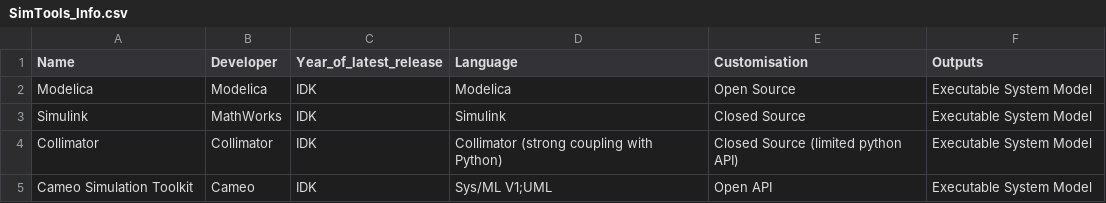
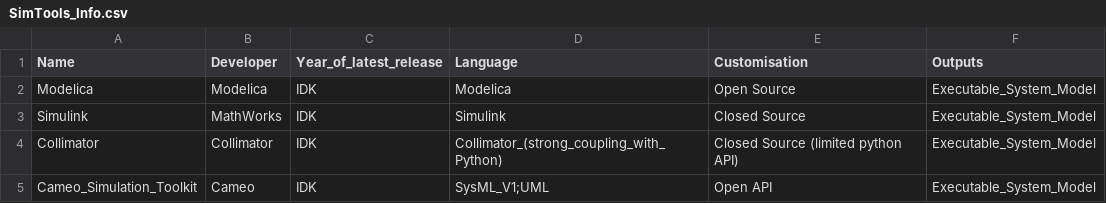
Before and after one commit to Ghipag/MBSE_Design_Space_Problem_Space, a CSV file: data/SimTools_Info.csv, drawn as a sheet.

```diff
--- a/data/SimTools_Info.csv
+++ b/data/SimTools_Info.csv
@@ -1,5 +1,5 @@
 Name,Developer,Year_of_latest_release,Language,Customisation,Outputs
-Modelica,Modelica,IDK,Modelica,Open Source,Executable System Model
-Simulink,MathWorks,IDK,Simulink,Closed Source,Executable System Model
-Collimator,Collimator,IDK,Collimator (strong coupling with Python),Closed Source (limited python API),Executable System Model
-Cameo Simulation Toolkit,Cameo,IDK,Sys/ML V1;UML,Open API,Executable System Model
+Modelica,Modelica,IDK,Modelica,Open Source,Executable_System_Model
+Simulink,MathWorks,IDK,Simulink,Closed Source,Executable_System_Model
+Collimator,Collimator,IDK,Collimator_(strong_coupling_with_Python),Closed Source (limited python API),Executable_System_Model
+Cameo_Simulation_Toolkit,Cameo,IDK,SysML_V1;UML,Open API,Executable_System_Model
```
Also changed, not shown: data/Issues_Info.csv, data/Languages_Info.csv, 10 other files.
